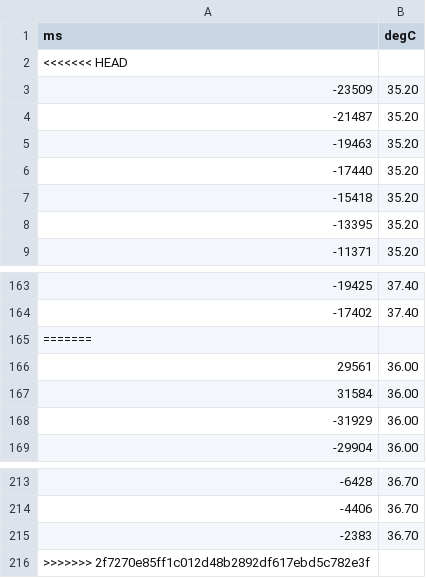
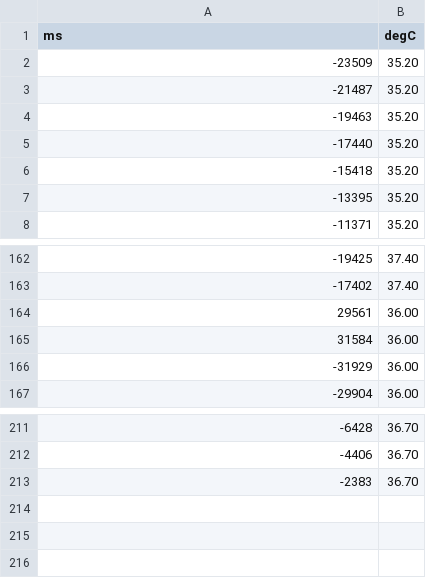
Before and after one commit to bcorgbio/vRoom-vRoom, a CSV file: Clem_active.csv, drawn as a sheet; only a part is shown, gaps mark what is left out; the diff names each change by its address in the sheet, - before the commit and + after, or states it on an @@ line.

```diff
--- a/Clem_active.csv
+++ b/Clem_active.csv
-row 2: <<<<<<< HEAD
-row 165: =======
-row 216: >>>>>>> 2f7270e85ff1c012d48b2892df617ebd5c782e3f
```
Also changed, not shown: Clem_chair.csv, Steve_chair.csv.
